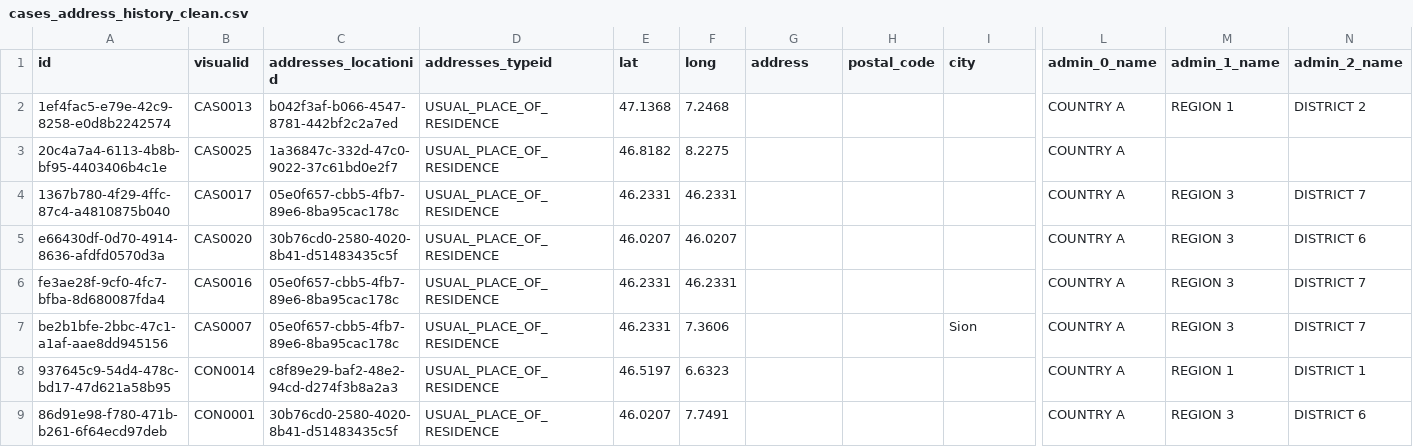
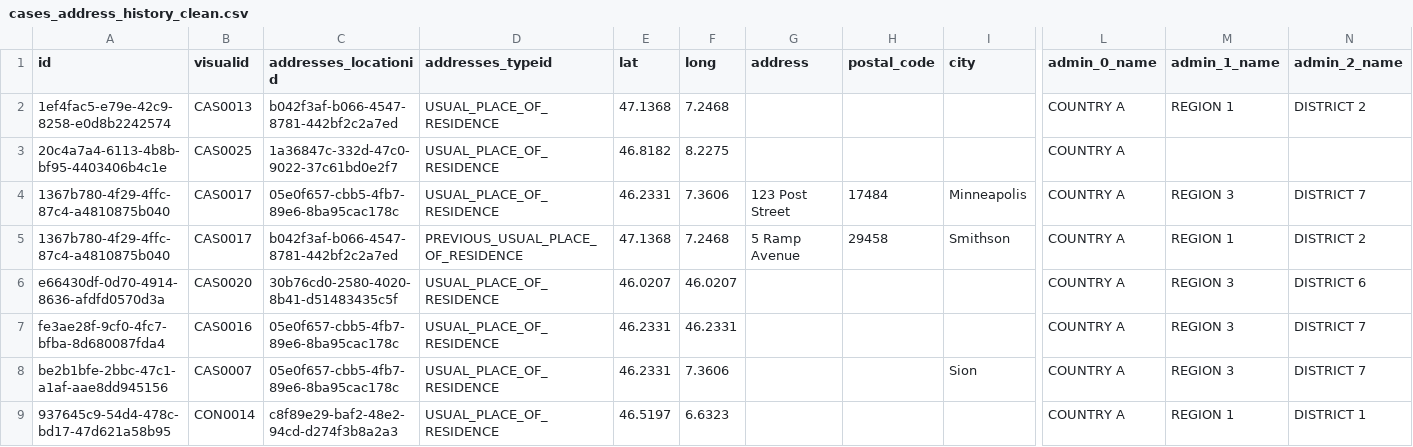
Before and after one commit to WorldHealthOrganization/godata-r-reports, a CSV file: data/clean/cases_address_history_clean.csv, drawn as a sheet; only a part is shown, gaps mark what is left out; the shorter side is filled out with more unchanged rows; rows hold the shown columns only; the diff names each change by its address in the sheet, - before the commit and + after, or states it on an @@ line.

```diff
--- a/data/clean/cases_address_history_clean.csv
+++ b/data/clean/cases_address_history_clean.csv
-F4 (long): 46.2331
+F4 (long): 7.3606
-G4 (address): (empty)
+G4 (address): 123 Post Street
-H4 (postal_code): (empty)
+H4 (postal_code): 17484
-I4 (city): (empty)
+I4 (city): Minneapolis
+row 5: 1367b780-4f29-4ffc-87c4-a4810875b040 | CAS0017 | b042f3af-b066-4547-8781-442bf2c2a7ed | PREVIOUS_USUAL_PLACE_OF_RESIDENCE | 47.1368 | 7.2468 | 5 Ramp Avenue | 29458 | Smithson | COUNTRY A | REGION 1 | DISTRICT 2
```
Also changed, not shown: data/clean/cases_clean.csv, data/clean/users_clean.csv, 19 other files.
